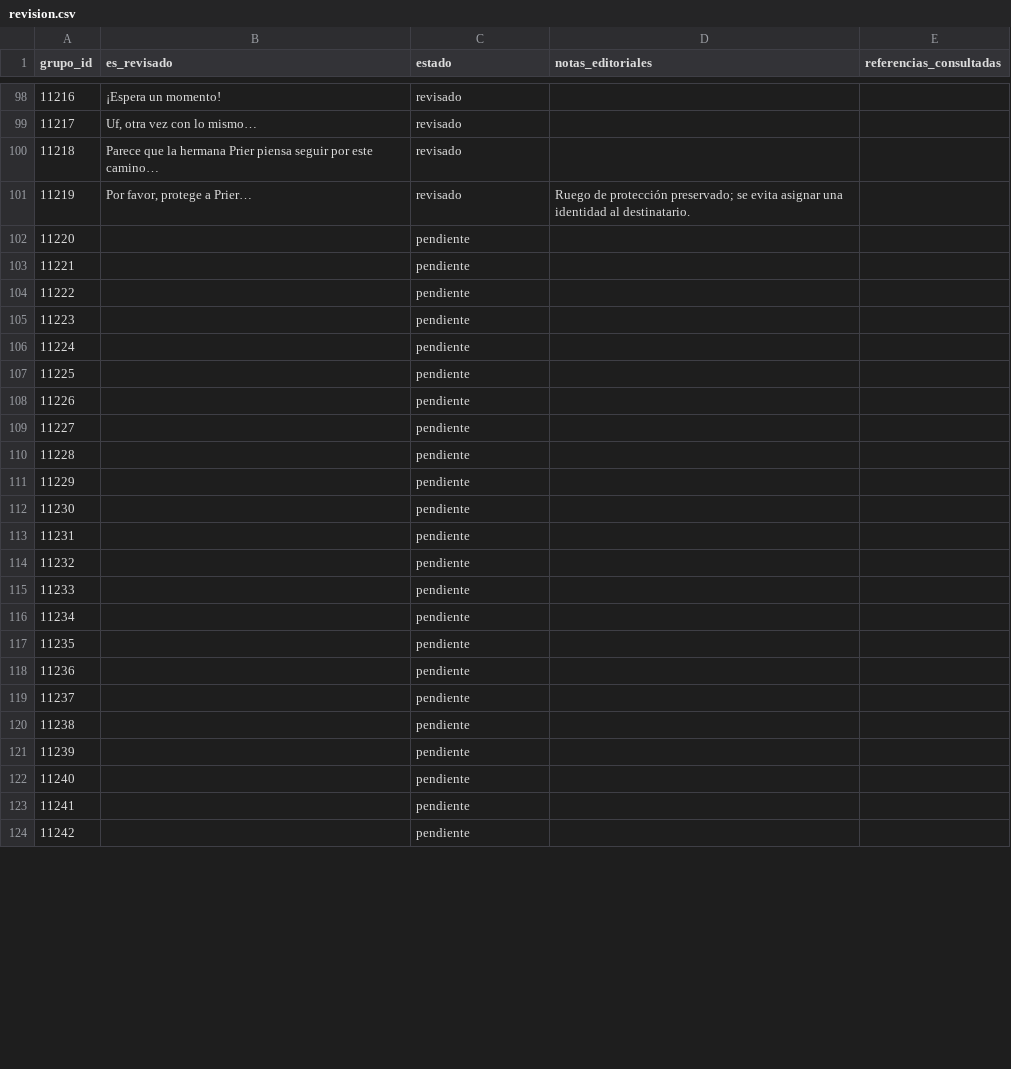
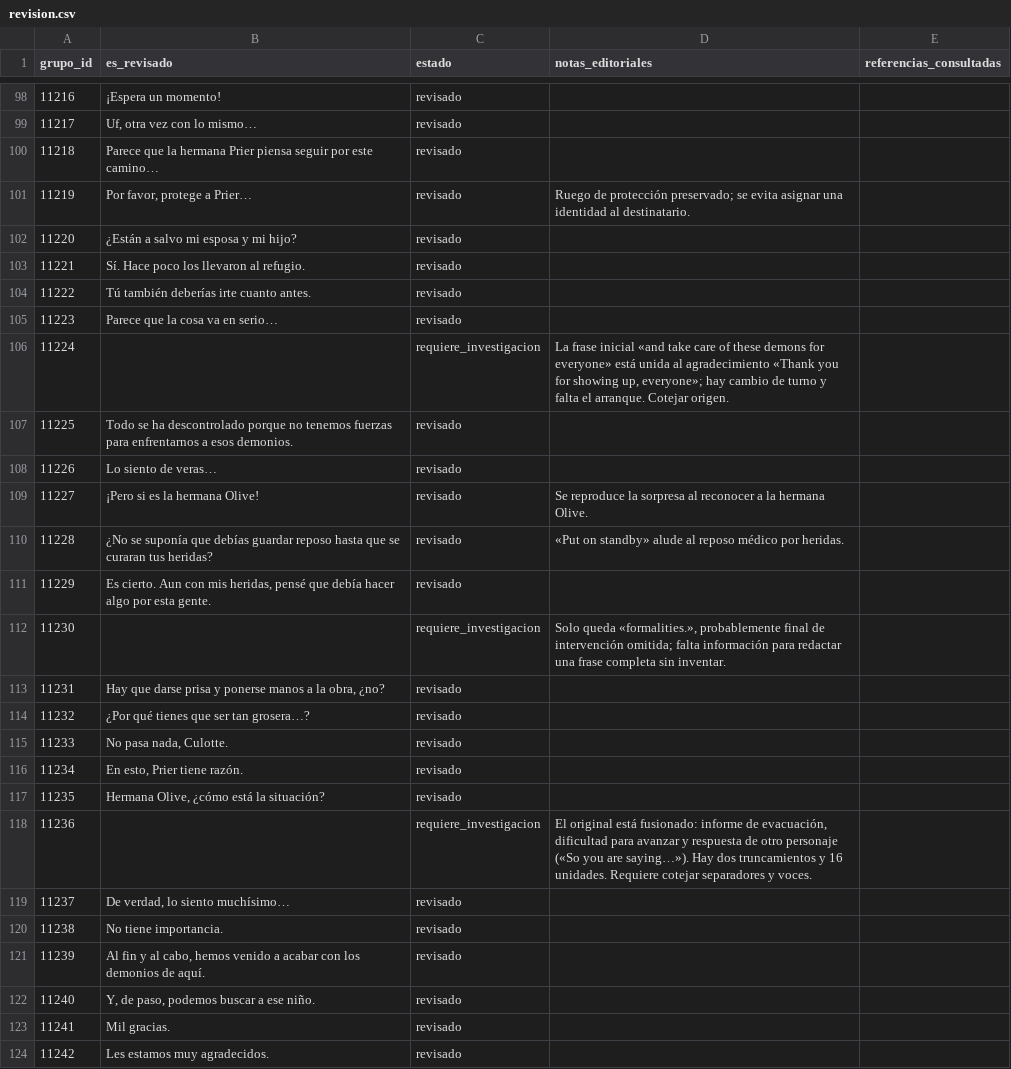
Before and after one commit to ARivas3008/la-pucelle-ragnarok-localizacion, a CSV file: corpus/11/revision.csv, drawn as a sheet; only a part is shown, gaps mark what is left out; the diff covers the shown part only.

```diff
--- a/corpus/11/revision.csv
+++ b/corpus/11/revision.csv
@@ -101,24 +101,24 @@
 11219,"Por favor, protege a Prier…",revisado,Ruego de protección preservado; se evita asignar una identidad al destinatario.,
-11220,,pendiente,,
-11221,,pendiente,,
-11222,,pendiente,,
-11223,,pendiente,,
-11224,,pendiente,,
-11225,,pendiente,,
-11226,,pendiente,,
-11227,,pendiente,,
-11228,,pendiente,,
-11229,,pendiente,,
-11230,,pendiente,,
-11231,,pendiente,,
-11232,,pendiente,,
-11233,,pendiente,,
-11234,,pendiente,,
-11235,,pendiente,,
-11236,,pendiente,,
-11237,,pendiente,,
-11238,,pendiente,,
-11239,,pendiente,,
-11240,,pendiente,,
-11241,,pendiente,,
-11242,,pendiente,,
+11220,¿Están a salvo mi esposa y mi hijo?,revisado,,
+11221,Sí. Hace poco los llevaron al refugio.,revisado,,
+11222,Tú también deberías irte cuanto antes.,revisado,,
+11223,Parece que la cosa va en serio…,revisado,,
+11224,,requiere_investigacion,"La frase inicial «and take care of these demons for everyone» está unida al agradecimiento «Thank you for showing up, everyone»; hay cambio de turno y falta el arranque. Cotejar origen.",
+11225,Todo se ha descontrolado porque no tenemos fuerzas para enfrentarnos a esos demonios.,revisado,,
+11226,Lo siento de veras…,revisado,,
+11227,¡Pero si es la hermana Olive!,revisado,Se reproduce la sorpresa al reconocer a la hermana Olive.,
+11228,¿No se suponía que debías guardar reposo hasta que se curaran tus heridas?,revisado,«Put on standby» alude al reposo médico por heridas.,
+11229,"Es cierto. Aun con mis heridas, pensé que debía hacer algo por esta gente.",revisado,,
+11230,,requiere_investigacion,"Solo queda «formalities.», probablemente final de intervención omitida; falta información para redactar una frase completa sin inventar.",
+11231,"Hay que darse prisa y ponerse manos a la obra, ¿no?",revisado,,
+11232,¿Por qué tienes que ser tan grosera…?,revisado,,
+11233,"No pasa nada, Culotte.",revisado,,
+11234,"En esto, Prier tiene razón.",revisado,,
+11235,"Hermana Olive, ¿cómo está la situación?",revisado,,
+11236,,requiere_investigacion,"El original está fusionado: informe de evacuación, dificultad para avanzar y respuesta de otro personaje («So you are saying…»). Hay dos truncamientos y 16 unidades. Requiere cotejar separadores y voces.",
+11237,"De verdad, lo siento muchísimo…",revisado,,
+11238,No tiene importancia.,revisado,,
+11239,"Al fin y al cabo, hemos venido a acabar con los demonios de aquí.",revisado,,
+11240,"Y, de paso, podemos buscar a ese niño.",revisado,,
+11241,Mil gracias.,revisado,,
+11242,Les estamos muy agradecidos.,revisado,,
```
Also changed, not shown: 62 edited cells elsewhere in this file.
